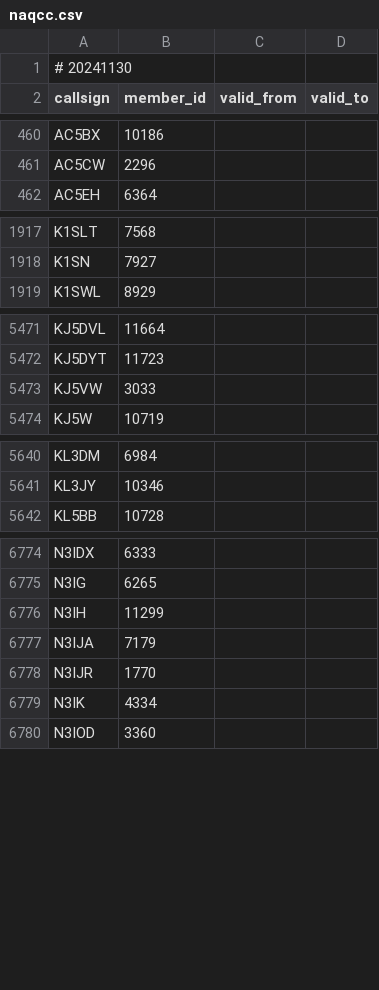
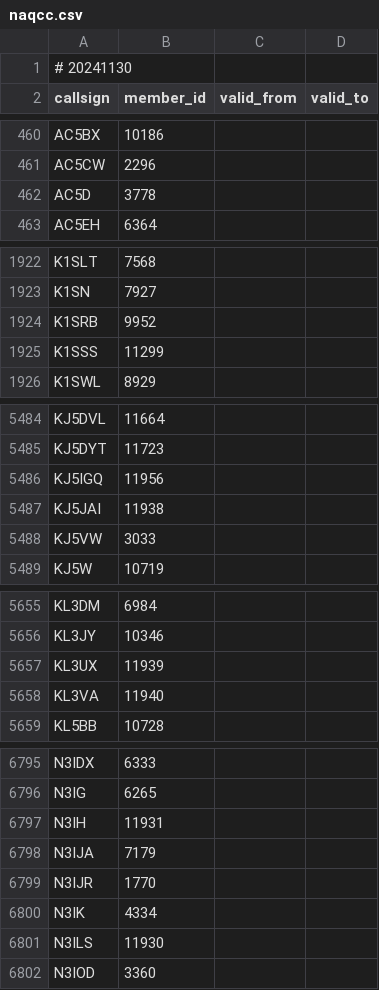
Before and after one commit to foldynl/hamradio-membeship-lists, a CSV file: lists/naqcc.csv, drawn as a sheet; only a part is shown, gaps mark what is left out; the diff covers the shown part only.

```diff
--- a/lists/naqcc.csv
+++ b/lists/naqcc.csv
@@ -461,2 +461,3 @@ AC5BX,10186,,
 AC5CW,2296,,
+AC5D,3778,,
 AC5EH,6364,,
@@ -1918,2 +1923,4 @@ K1SLT,7568,,
 K1SN,7927,,
+K1SRB,9952,,
+"K1SSS",11299,,
 K1SWL,8929,,
@@ -5472,2 +5485,4 @@ KJ5DVL,11664,,
 KJ5DYT,11723,,
+KJ5IGQ,11956,,
+KJ5JAI,11938,,
 KJ5VW,3033,,
@@ -5641,2 +5656,4 @@ KL3DM,6984,,
 KL3JY,10346,,
+KL3UX,11939,,
+KL3VA,11940,,
 KL5BB,10728,,
@@ -6775,3 +6796,3 @@ N3IDX,6333,,
 N3IG,6265,,
-N3IH,11299,,
+N3IH,11931,,
 N3IJA,7179,,
@@ -6779,2 +6800,3 @@ N3IJR,1770,,
 N3IK,4334,,
+N3ILS,11930,,
 N3IOD,3360,,
```
Also changed, not shown: 36 added rows, 8 removed rows and 1 edited cell elsewhere in this file, lists/a1club.csv, lists/agcwdl.csv, 19 other files.
